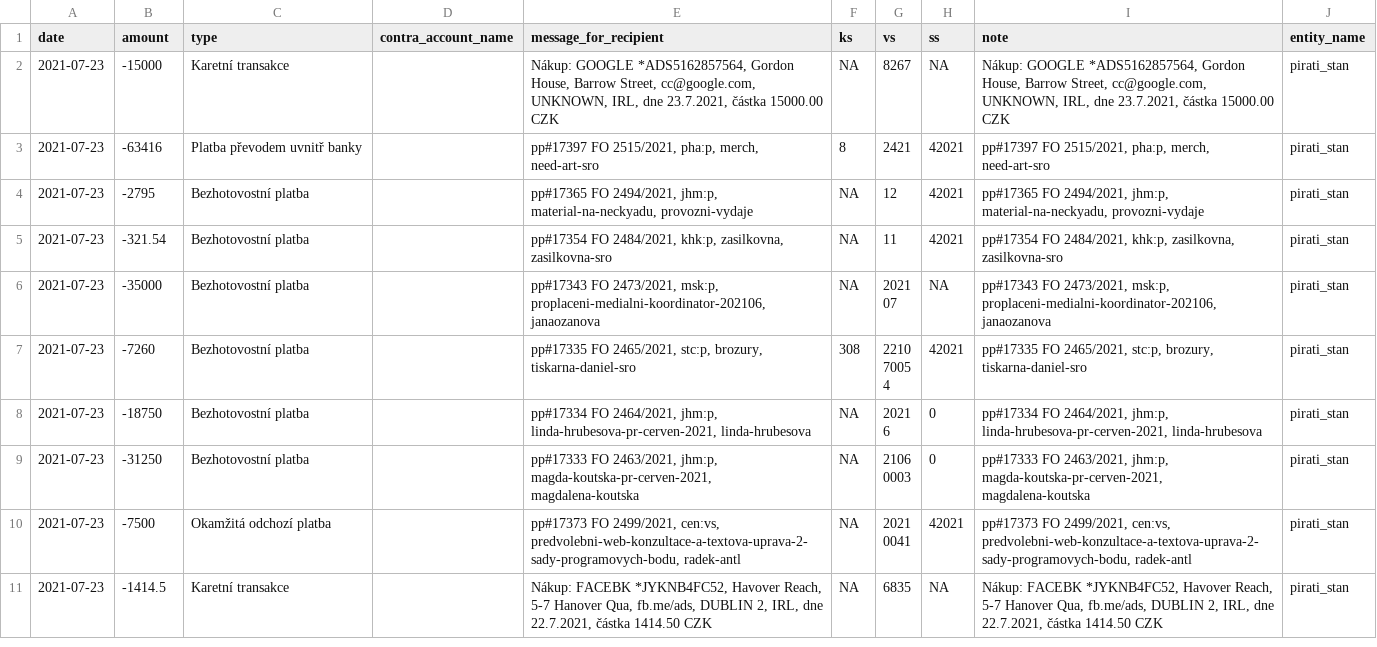
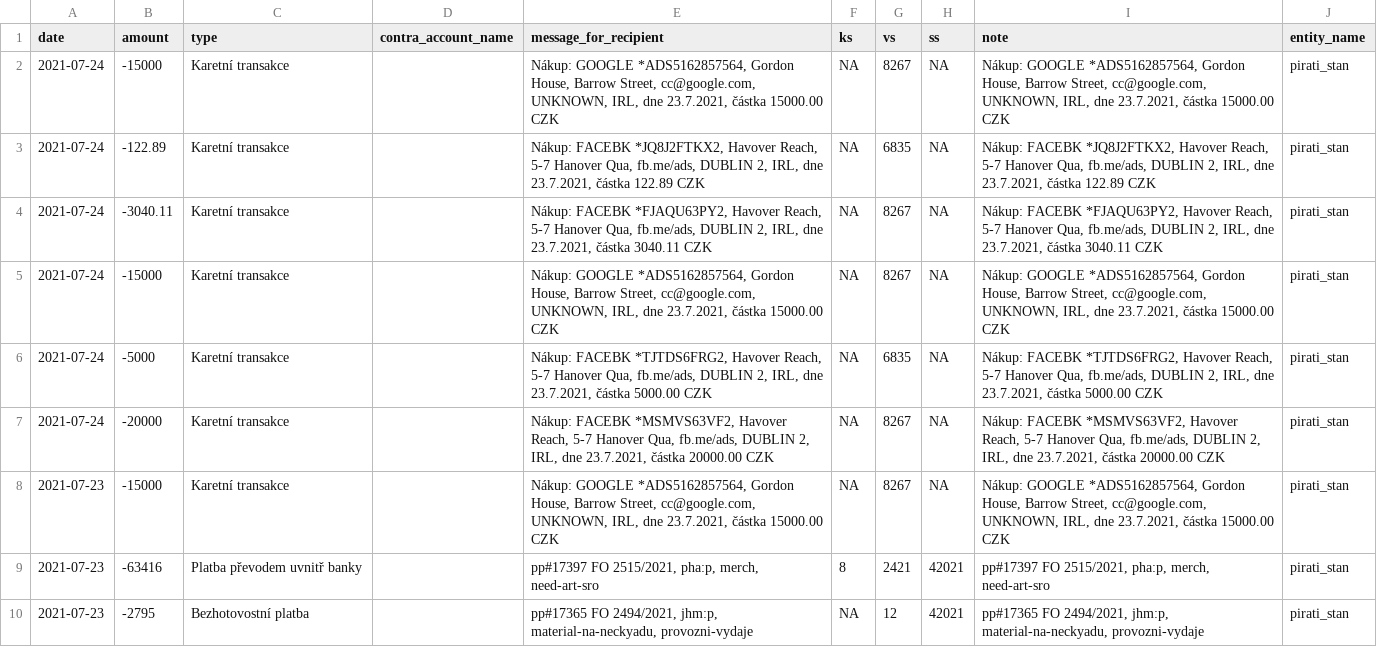
Before and after one commit to opop999/transparent_election_accounts, a CSV file: data/merged_data.csv, drawn as a sheet; only a part is shown; the shorter side is filled out with more unchanged rows.

```diff
--- a/data/merged_data.csv
+++ b/data/merged_data.csv
@@ -1,2 +1,8 @@
 date,amount,type,contra_account_name,message_for_recipient,ks,vs,ss,note,entity_name
+2021-07-24,-15000,Karetní transakce,,"Nákup: GOOGLE *ADS5162857564,  Gordon House, Barrow Street, cc@google.com, UNKNOWN, IRL, dne 23.7.2021, částka  15000.00 CZK",NA,8267,NA,"Nákup: GOOGLE *ADS5162857564,  Gordon House, Barrow Street, cc@google.com, UNKNOWN, IRL, dne 23.7.2021, částka  15000.00 CZK",pirati_stan
+2021-07-24,-122.89,Karetní transakce,,"Nákup: FACEBK *JQ8J2FTKX2,  Havover Reach, 5-7 Hanover Qua, fb.me/ads, DUBLIN 2, IRL, dne 23.7.2021, částka  122.89 CZK",NA,6835,NA,"Nákup: FACEBK *JQ8J2FTKX2,  Havover Reach, 5-7 Hanover Qua, fb.me/ads, DUBLIN 2, IRL, dne 23.7.2021, částka  122.89 CZK",pirati_stan
+2021-07-24,-3040.11,Karetní transakce,,"Nákup: FACEBK *FJAQU63PY2,  Havover Reach, 5-7 Hanover Qua, fb.me/ads, DUBLIN 2, IRL, dne 23.7.2021, částka  3040.11 CZK",NA,8267,NA,"Nákup: FACEBK *FJAQU63PY2,  Havover Reach, 5-7 Hanover Qua, fb.me/ads, DUBLIN 2, IRL, dne 23.7.2021, částka  3040.11 CZK",pirati_stan
+2021-07-24,-15000,Karetní transakce,,"Nákup: GOOGLE *ADS5162857564,  Gordon House, Barrow Street, cc@google.com, UNKNOWN, IRL, dne 23.7.2021, částka  15000.00 CZK",NA,8267,NA,"Nákup: GOOGLE *ADS5162857564,  Gordon House, Barrow Street, cc@google.com, UNKNOWN, IRL, dne 23.7.2021, částka  15000.00 CZK",pirati_stan
+2021-07-24,-5000,Karetní transakce,,"Nákup: FACEBK *TJTDS6FRG2,  Havover Reach, 5-7 Hanover Qua, fb.me/ads, DUBLIN 2, IRL, dne 23.7.2021, částka  5000.00 CZK",NA,6835,NA,"Nákup: FACEBK *TJTDS6FRG2,  Havover Reach, 5-7 Hanover Qua, fb.me/ads, DUBLIN 2, IRL, dne 23.7.2021, částka  5000.00 CZK",pirati_stan
+2021-07-24,-20000,Karetní transakce,,"Nákup: FACEBK *MSMVS63VF2,  Havover Reach, 5-7 Hanover Qua, fb.me/ads, DUBLIN 2, IRL, dne 23.7.2021, částka  20000.00 CZK",NA,8267,NA,"Nákup: FACEBK *MSMVS63VF2,  Havover Reach, 5-7 Hanover Qua, fb.me/ads, DUBLIN 2, IRL, dne 23.7.2021, částka  20000.00 CZK",pirati_stan
 2021-07-23,-15000,Karetní transakce,,"Nákup: GOOGLE *ADS5162857564,  Gordon House, Barrow Street, cc@google.com, UNKNOWN, IRL, dne 23.7.2021, částka  15000.00 CZK",NA,8267,NA,"Nákup: GOOGLE *ADS5162857564,  Gordon House, Barrow Street, cc@google.com, UNKNOWN, IRL, dne 23.7.2021, částka  15000.00 CZK",pirati_stan
```
Also changed, not shown: data/current_accounts_overview.csv, data/pirati_stan.csv, 15 other files.
